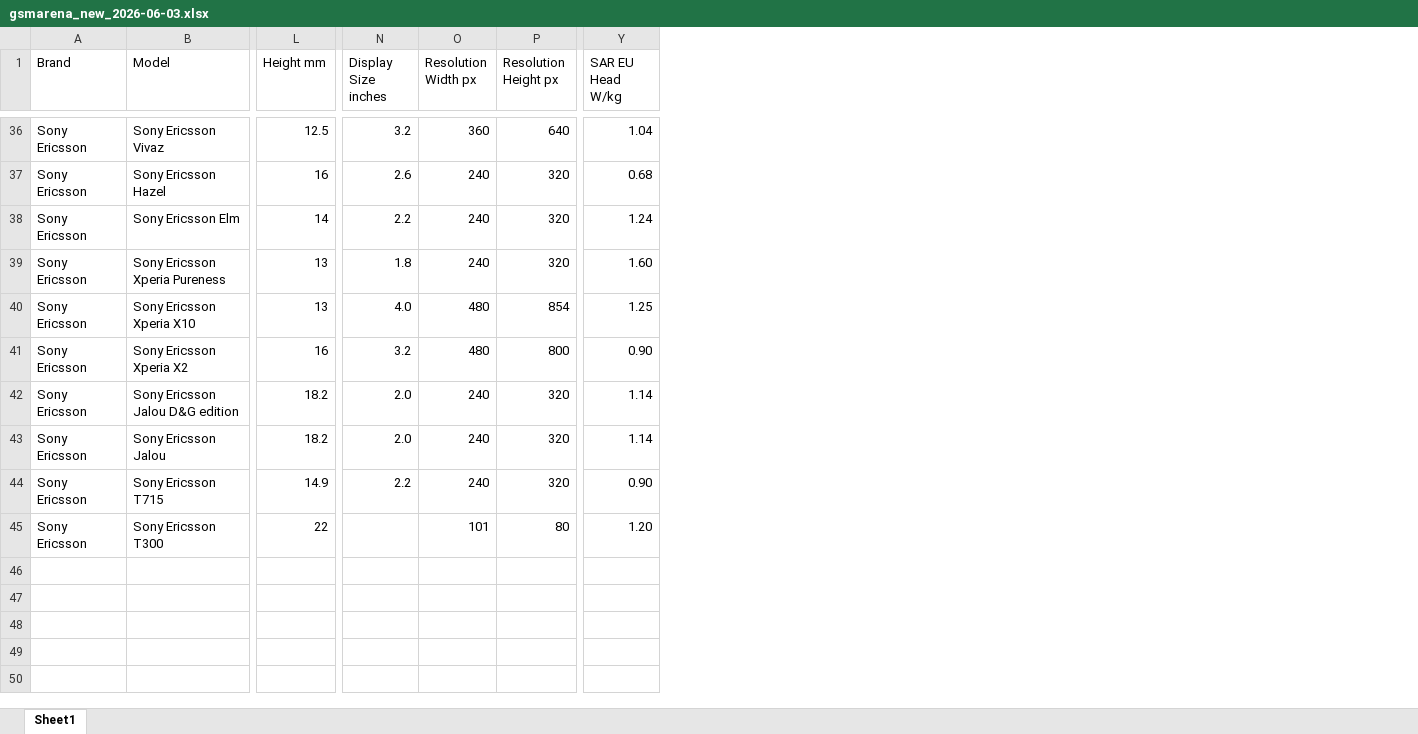
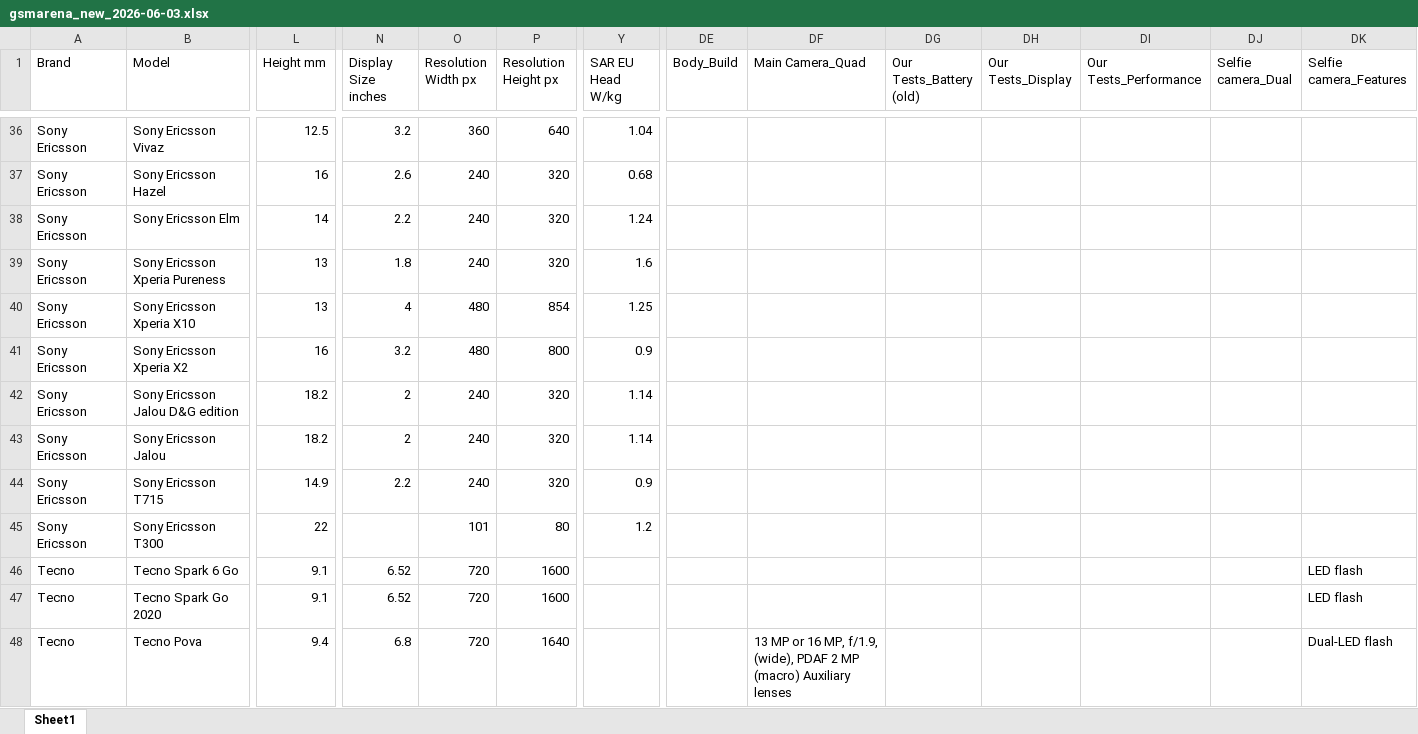
Before and after one commit to kalani23/gsm_arena, an Excel workbook: gsmarena_new_2026-06-03.xlsx, sheet Sheet1, drawn as a sheet; only a part is shown, gaps mark what is left out; values as stored, in another font and other column widths than the file's, no cell formats; rows hold the shown columns only; the diff covers the shown part only; the diff names each change by its address in the sheet, - before the commit and + after, or states it on an @@ line.

```diff
--- a/gsmarena_new_2026-06-03.xlsx (sheet Sheet1)
+++ b/gsmarena_new_2026-06-03.xlsx (sheet Sheet1)
+column DE (Body_Build), empty
+column DF (Main Camera_Quad), empty
+column DG (Our Tests_Battery (old)), empty
+column DH (Our Tests_Display), empty
+column DI (Our Tests_Performance), empty
+column DJ (Selfie camera_Dual), empty
+column DK (Selfie camera_Features), empty
-Y39 (SAR EU Head W/kg): 1.60
+Y39 (SAR EU Head W/kg): 1.6
-N40 (Display Size inches): 4.0
+N40 (Display Size inches): 4
-Y41 (SAR EU Head W/kg): 0.90
+Y41 (SAR EU Head W/kg): 0.9
-N42:N43 (Display Size inches): 2.0
+N42:N43 (Display Size inches): 2
-Y44 (SAR EU Head W/kg): 0.90
+Y44 (SAR EU Head W/kg): 0.9
-Y45 (SAR EU Head W/kg): 1.20
+Y45 (SAR EU Head W/kg): 1.2
+row 46: Tecno | Tecno Spark 6 Go | 9.1 | 6.52 | 720 | 1600 |  |  |  |  |  |  |  | LED flash
+row 47: Tecno | Tecno Spark Go 2020 | 9.1 | 6.52 | 720 | 1600 |  |  |  |  |  |  |  | LED flash
+row 48: Tecno | Tecno Pova | 9.4 | 6.8 | 720 | 1640 |  |  | 13 MP or 16 MP, f/1.9, (wide), PDAF 2 MP (macro) Auxiliary lenses |  |  |  |  | Dual-LED flash
```
Also changed, not shown: 18 added rows and 2 edited cells elsewhere in this sheet, cell formats, 4 other files.
